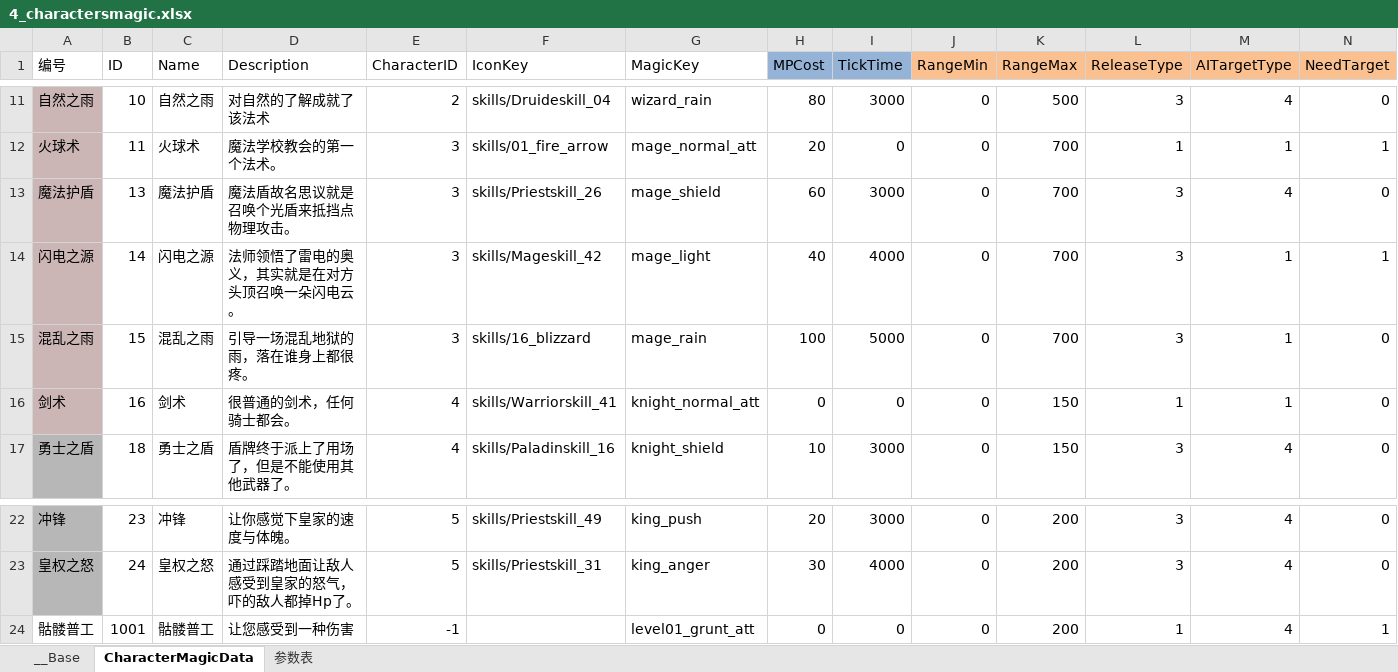
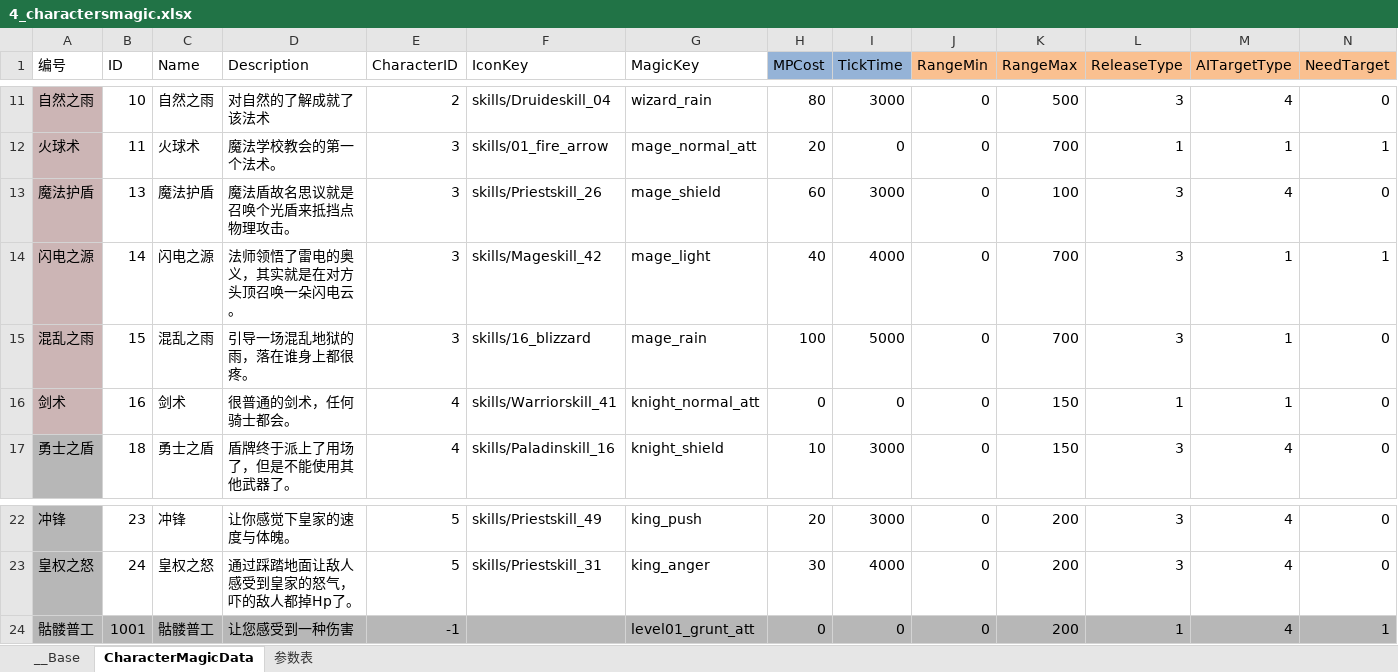
Before and after one commit to xxpniu/ARPGFun, an Excel workbook: PublicTools/econfigs/4_charactersmagic.xlsx, sheet CharacterMagicData, drawn as a sheet; only a part is shown, gaps mark what is left out; values as stored, in another font and other column widths than the file's, no borders; the diff names each change by its address in the sheet, - before the commit and + after, or states it on an @@ line.

```diff
--- a/PublicTools/econfigs/4_charactersmagic.xlsx (sheet CharacterMagicData)
+++ b/PublicTools/econfigs/4_charactersmagic.xlsx (sheet CharacterMagicData)
-K13 (RangeMax): 700
+K13 (RangeMax): 100
-A24:N24 fill: none
+A24:N24 fill: #B7B7B7
```
Also changed, not shown: 12 other files.
